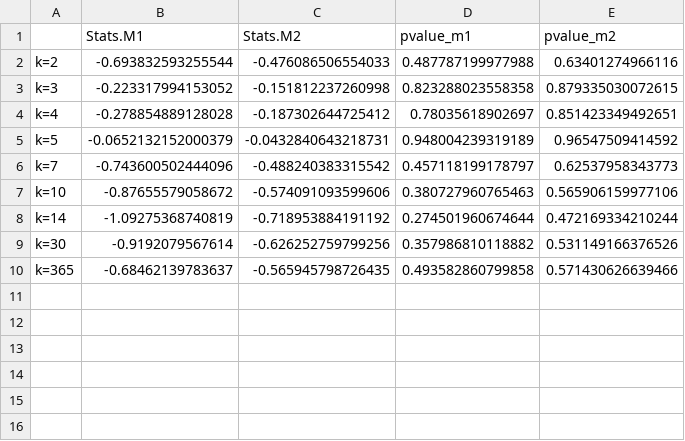
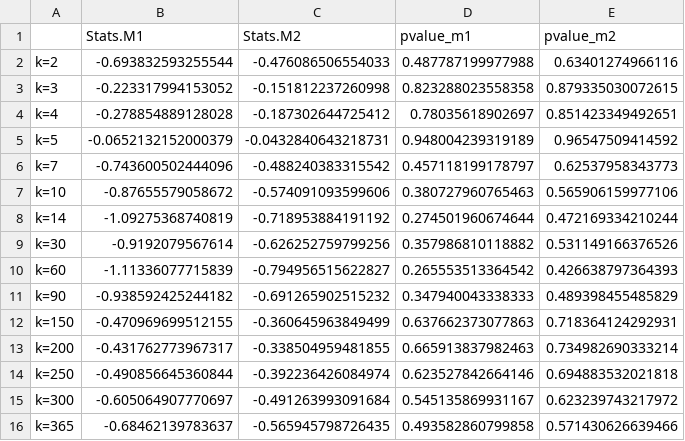
Before and after one commit to djordjedotlic/STE_AssetReturnsPredicatbility, a CSV file: data/lomac_data/DAI.DE.csv, drawn as a sheet; the diff names each change by its address in the sheet, - before the commit and + after, or states it on an @@ line.

```diff
--- a/data/lomac_data/DAI.DE.csv
+++ b/data/lomac_data/DAI.DE.csv
+row 10: k=60 | -1.11336077715839 | -0.794956515622827 | 0.265553513364542 | 0.426638797364393
+row 11: k=90 | -0.938592425244182 | -0.691265902515232 | 0.347940043338333 | 0.489398455485829
+row 12: k=150 | -0.470969699512155 | -0.360645963849499 | 0.637662373077863 | 0.718364124292931
+row 13: k=200 | -0.431762773967317 | -0.338504959481855 | 0.665913837982463 | 0.734982690333214
+row 14: k=250 | -0.490856645360844 | -0.392236426084974 | 0.623527842664146 | 0.694883532021818
+row 15: k=300 | -0.605064907770697 | -0.491263993091684 | 0.545135869931167 | 0.623239743217972
```
Also changed, not shown: data/lomac_data/ALV.DE.csv, data/lomac_data/BEI.DE.csv, 26 other files.
